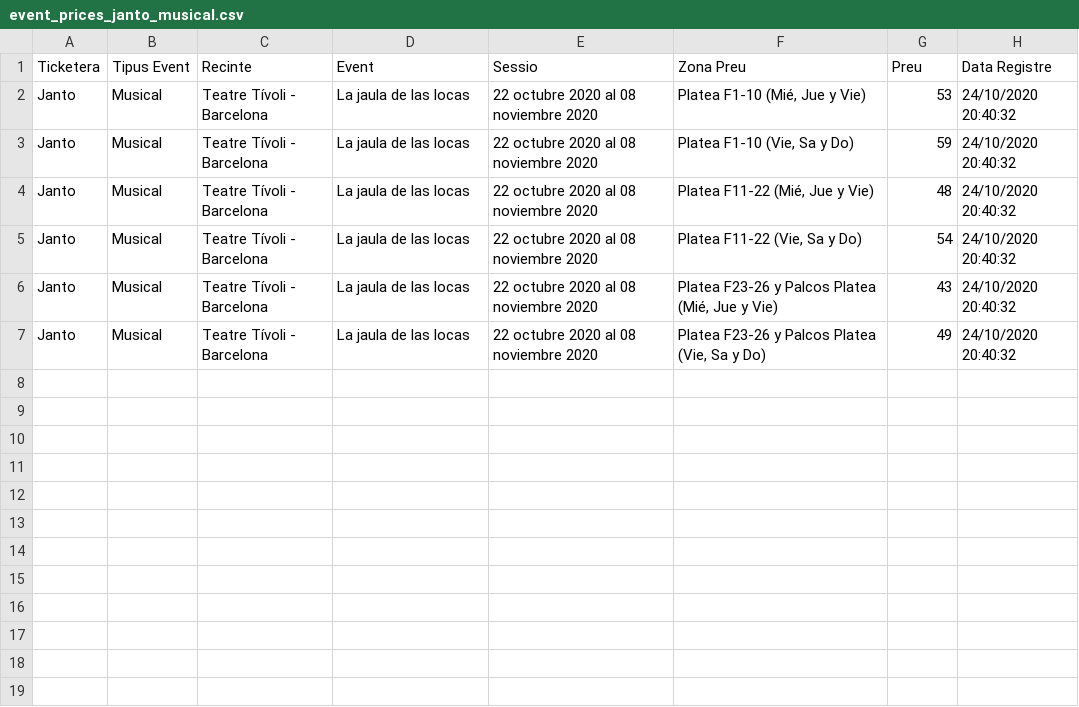
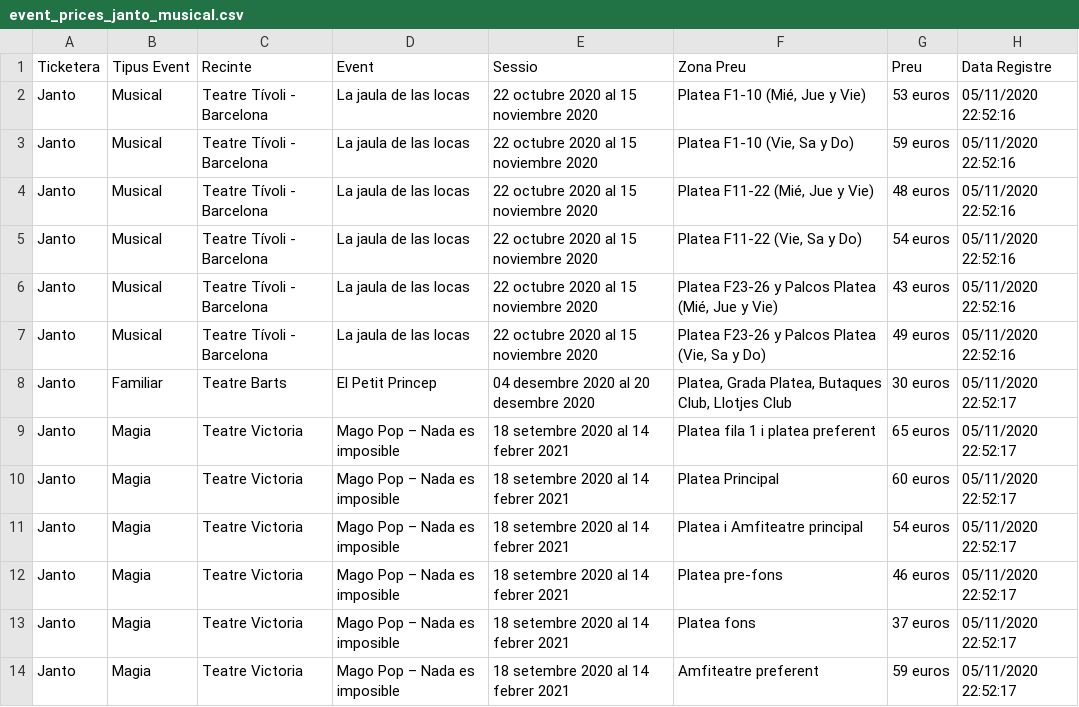
Before and after one commit to jmontero-ob/UOC-PRAC1-WebScrapping, a CSV file: Dataset/event_prices_janto_musical.csv, drawn as a sheet.

```diff
--- a/Dataset/event_prices_janto_musical.csv
+++ b/Dataset/event_prices_janto_musical.csv
@@ -1,7 +1,14 @@
 Ticketera,Tipus Event,Recinte,Event,Sessio,Zona Preu,Preu,Data Registre
-Janto,Musical, Teatre Tívoli                             - Barcelona                            ,La jaula de las locas, 22 octubre 2020 al 08 noviembre 2020,"Platea F1-10 (Mié, Jue y Vie)",53,24/10/2020 20:40:32
-Janto,Musical, Teatre Tívoli                             - Barcelona                            ,La jaula de las locas, 22 octubre 2020 al 08 noviembre 2020,"Platea F1-10 (Vie, Sa y Do)",59,24/10/2020 20:40:32
-Janto,Musical, Teatre Tívoli                             - Barcelona                            ,La jaula de las locas, 22 octubre 2020 al 08 noviembre 2020,"Platea F11-22 (Mié, Jue y Vie)",48,24/10/2020 20:40:32
-Janto,Musical, Teatre Tívoli                             - Barcelona                            ,La jaula de las locas, 22 octubre 2020 al 08 noviembre 2020,"Platea F11-22 (Vie, Sa y Do)",54,24/10/2020 20:40:32
-Janto,Musical, Teatre Tívoli                             - Barcelona                            ,La jaula de las locas, 22 octubre 2020 al 08 noviembre 2020,"Platea F23-26 y Palcos Platea (Mié, Jue y Vie)",43,24/10/2020 20:40:32
-Janto,Musical, Teatre Tívoli                             - Barcelona                            ,La jaula de las locas, 22 octubre 2020 al 08 noviembre 2020,"Platea F23-26 y Palcos Platea (Vie, Sa y Do)",49,24/10/2020 20:40:32
+Janto,Musical, Teatre Tívoli                             - Barcelona                            ,La jaula de las locas, 22 octubre 2020 al 15 noviembre 2020,"Platea F1-10 (Mié, Jue y Vie)",53 euros,05/11/2020 22:52:16
+Janto,Musical, Teatre Tívoli                             - Barcelona                            ,La jaula de las locas, 22 octubre 2020 al 15 noviembre 2020,"Platea F1-10 (Vie, Sa y Do)",59 euros,05/11/2020 22:52:16
+Janto,Musical, Teatre Tívoli                             - Barcelona                            ,La jaula de las locas, 22 octubre 2020 al 15 noviembre 2020,"Platea F11-22 (Mié, Jue y Vie)",48 euros,05/11/2020 22:52:16
+Janto,Musical, Teatre Tívoli                             - Barcelona                            ,La jaula de las locas, 22 octubre 2020 al 15 noviembre 2020,"Platea F11-22 (Vie, Sa y Do)",54 euros,05/11/2020 22:52:16
+Janto,Musical, Teatre Tívoli                             - Barcelona                            ,La jaula de las locas, 22 octubre 2020 al 15 noviembre 2020,"Platea F23-26 y Palcos Platea (Mié, Jue y Vie)",43 euros,05/11/2020 22:52:16
+Janto,Musical, Teatre Tívoli                             - Barcelona                            ,La jaula de las locas, 22 octubre 2020 al 15 noviembre 2020,"Platea F23-26 y Palcos Platea (Vie, Sa y Do)",49 euros,05/11/2020 22:52:16
+Janto,Familiar, Teatre Barts,El Petit Princep, 04 desembre 2020 al 20 desembre 2020,"Platea, Grada Platea, Butaques Club, Llotjes Club",30 euros,05/11/2020 22:52:17
+Janto,Magia, Teatre Victoria,Mago Pop – Nada es imposible, 18 setembre 2020 al 14 febrer 2021,Platea fila 1 i platea preferent,65 euros,05/11/2020 22:52:17
+Janto,Magia, Teatre Victoria,Mago Pop – Nada es imposible, 18 setembre 2020 al 14 febrer 2021,Platea Principal,60 euros,05/11/2020 22:52:17
+Janto,Magia, Teatre Victoria,Mago Pop – Nada es imposible, 18 setembre 2020 al 14 febrer 2021,Platea i Amfiteatre principal,54 euros,05/11/2020 22:52:17
+Janto,Magia, Teatre Victoria,Mago Pop – Nada es imposible, 18 setembre 2020 al 14 febrer 2021,Platea pre-fons,46 euros,05/11/2020 22:52:17
+Janto,Magia, Teatre Victoria,Mago Pop – Nada es imposible, 18 setembre 2020 al 14 febrer 2021,Platea fons,37 euros,05/11/2020 22:52:17
+Janto,Magia, Teatre Victoria,Mago Pop – Nada es imposible, 18 setembre 2020 al 14 febrer 2021,Amfiteatre preferent,59 euros,05/11/2020 22:52:17
```
Also changed, not shown: Dataset/koobin_prices.csv.
